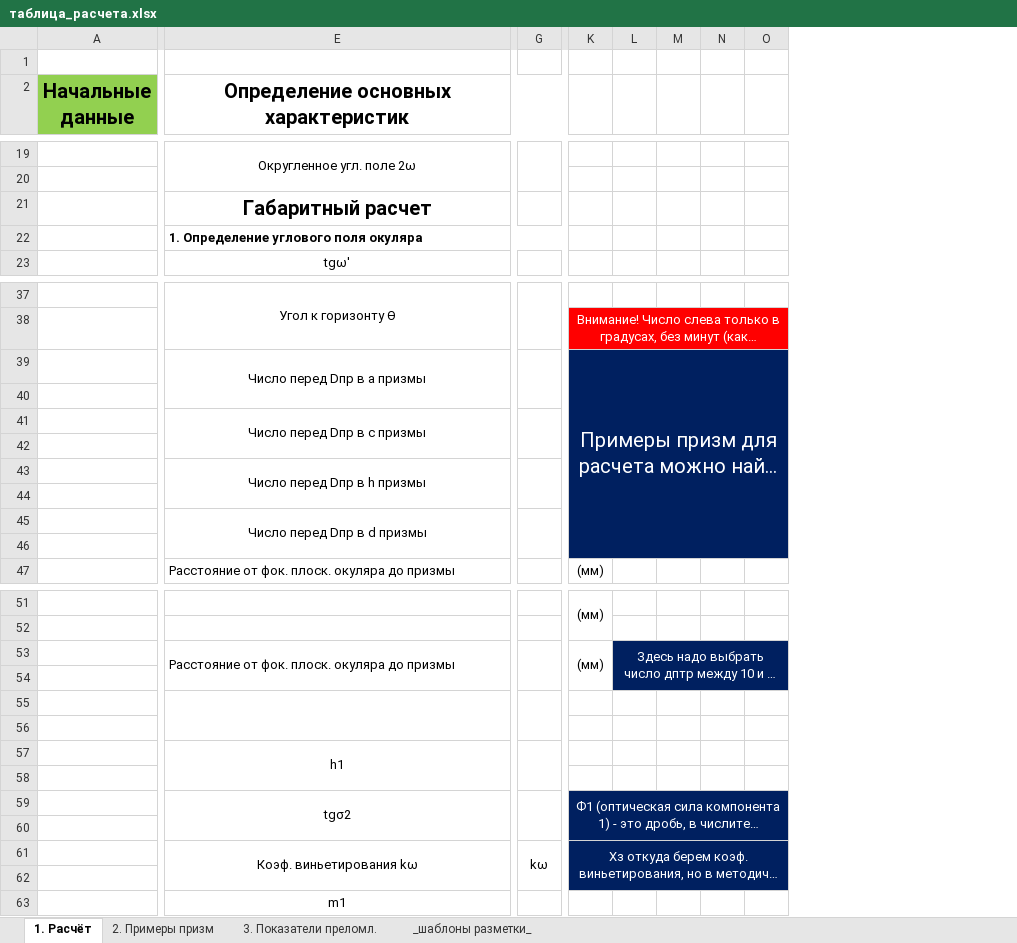
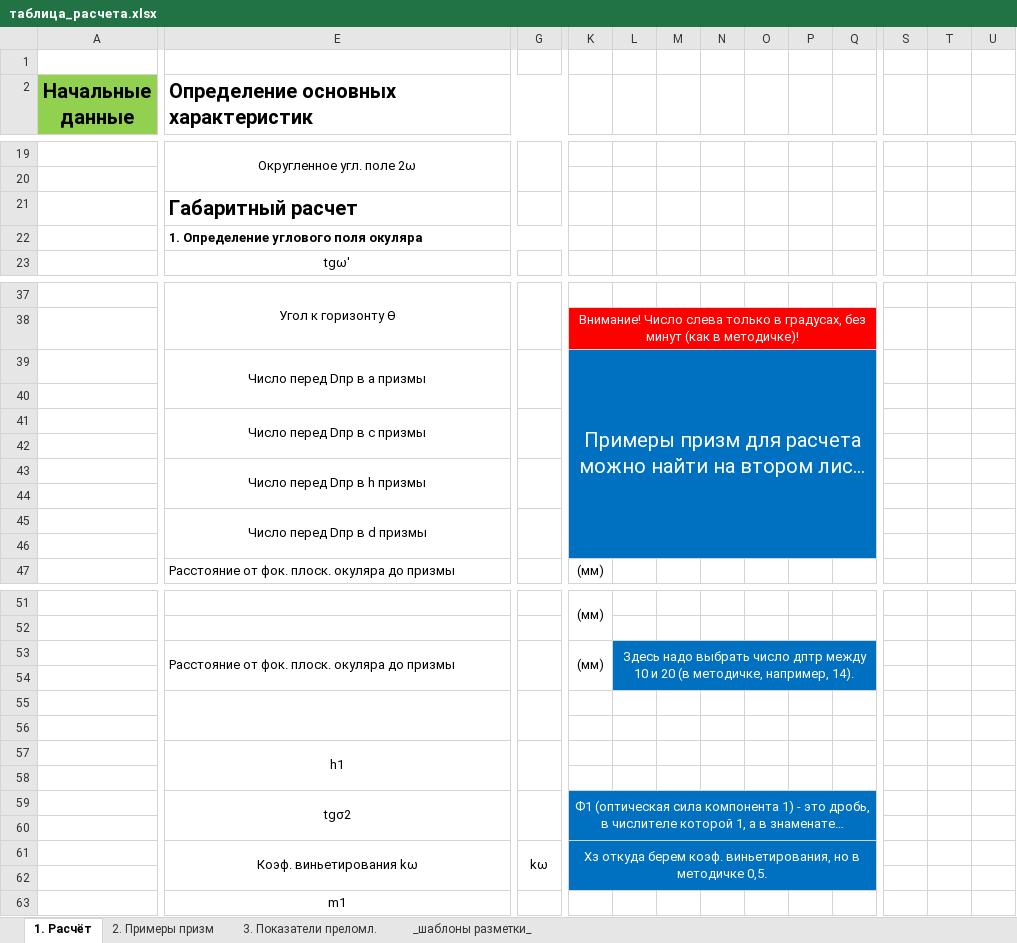
Before and after one commit to vyneer/prikopt_kurs, an Excel workbook: таблица_расчета.xlsx, sheet 1. Расчёт, drawn as a sheet; only a part is shown, gaps mark what is left out; long unchanged cells end in …; values as stored, in another font and other column widths than the file's, no borders; charts and pictures and conditional formats not drawn; removed rows and columns are numbered as before the commit, all else as after; the diff covers the shown part only; the diff names each change by its address in the sheet, - before the commit and + after, or states it on an @@ line.

```diff
--- a/таблица_расчета.xlsx (sheet 1. Расчёт)
+++ b/таблица_расчета.xlsx (sheet 1. Расчёт)
-column G, row 61: kω
+column G, row 61: kω
+column P, empty
+column Q, empty
+column S, empty
+column T, empty
+column U, empty
-E2 alignment: center
+E2 alignment: left
-E21 alignment: center
+E21 alignment: left
-K39:O46 fill: #002060
+K39:O46 fill: #0070C0
-L53:O54 fill: #002060
+L53:O54 fill: #0070C0
-K59:O62 fill: #002060
+K59:O62 fill: #0070C0
```
Also changed, not shown: 139 added rows, 1 added column, cell formats and merged cells elsewhere in this sheet, charts or pictures.
